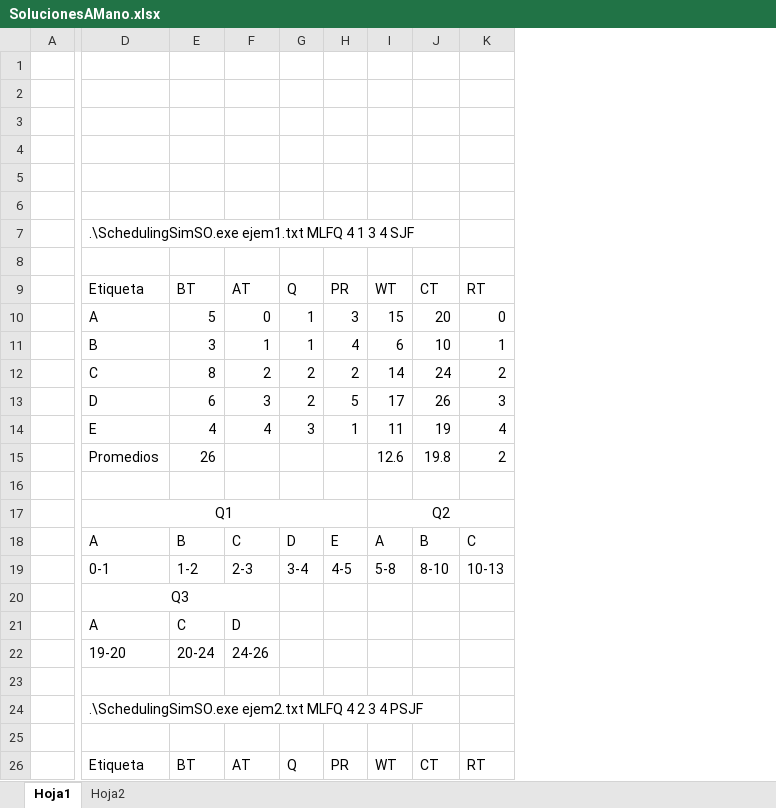
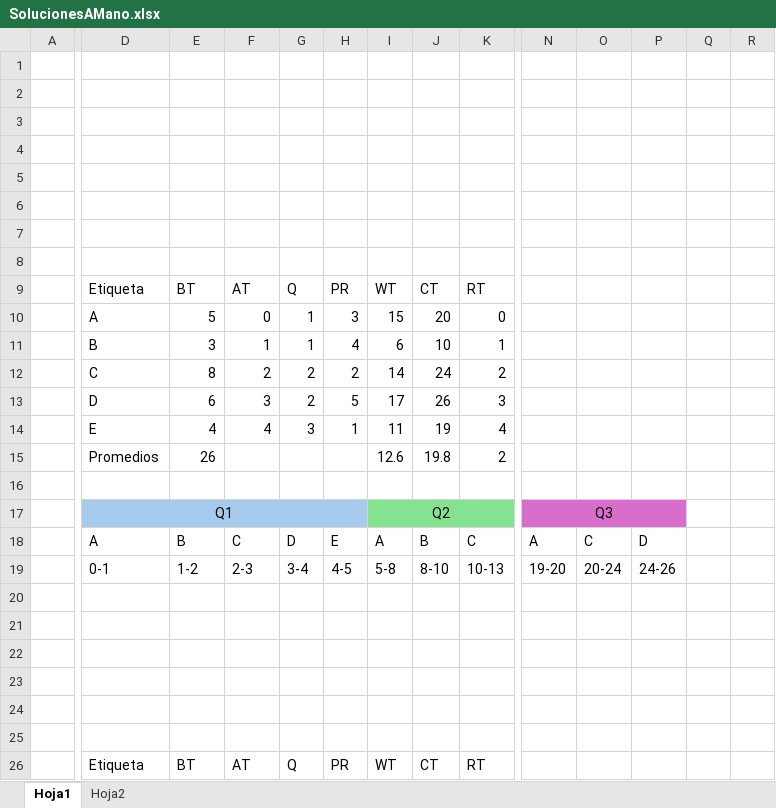
Before and after one commit to MMA2004/SchedulingSimSO, an Excel workbook: SolucionesAMano.xlsx, sheet Hoja1, drawn as a sheet; only a part is shown, gaps mark what is left out; values as stored, in another font and other column widths than the file's, no borders; table styles not drawn; removed rows and columns are numbered as before the commit, all else as after; rows hold the shown columns only; the diff covers the shown part only; the diff names each change by its address in the sheet, - before the commit and + after, or states it on an @@ line.

```diff
--- a/SolucionesAMano.xlsx (sheet Hoja1)
+++ b/SolucionesAMano.xlsx (sheet Hoja1)
+column N, rows 17-19: Q3 | A | 19-20
+column O, rows 18-19: C | 20-24
+column P, rows 18-19: D | 24-26
+column Q, empty
+column R, empty
-D7: .\SchedulingSimSO.exe ejem1.txt MLFQ 4 1 3 4 SJF
+D7: (empty)
-D17:H17 fill: none
+D17:H17 fill: #A6CAEC
-I17:K17 fill: none
+I17:K17 fill: #84E291
-row 20:  | Q3
-row 21:  | A | C | D
-row 22:  | 19-20 | 20-24 | 24-26
-D21: .\SchedulingSimSO.exe ejem2.txt MLFQ 4 2 3 4 PSJF
+D21: (empty)
+row 22: (empty)
+row 23: (empty)
+row 24: (empty)
```
Also changed, not shown: 14 added rows, 15 edited cells, cell formats and merged cells elsewhere in this sheet, 3 other files.
